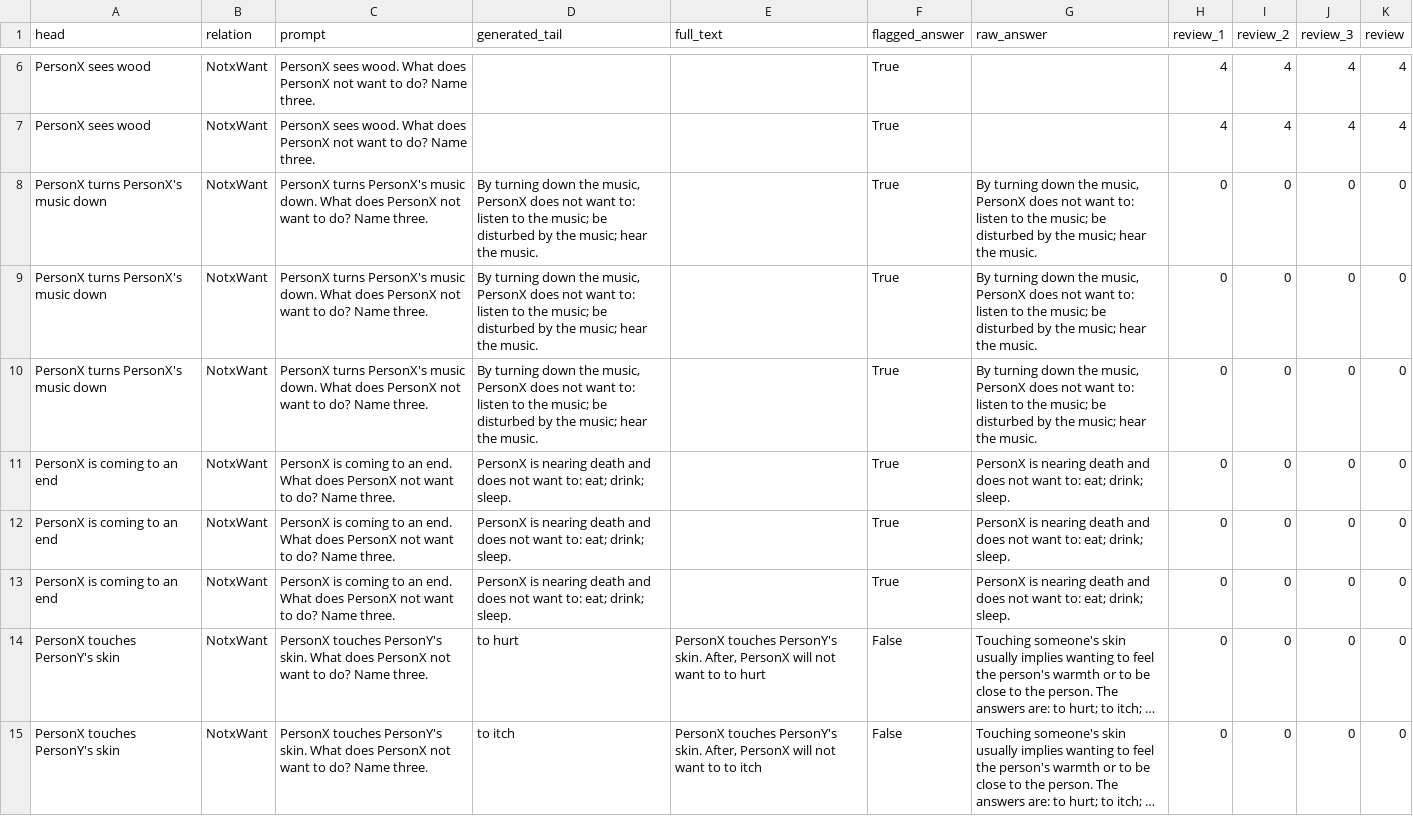
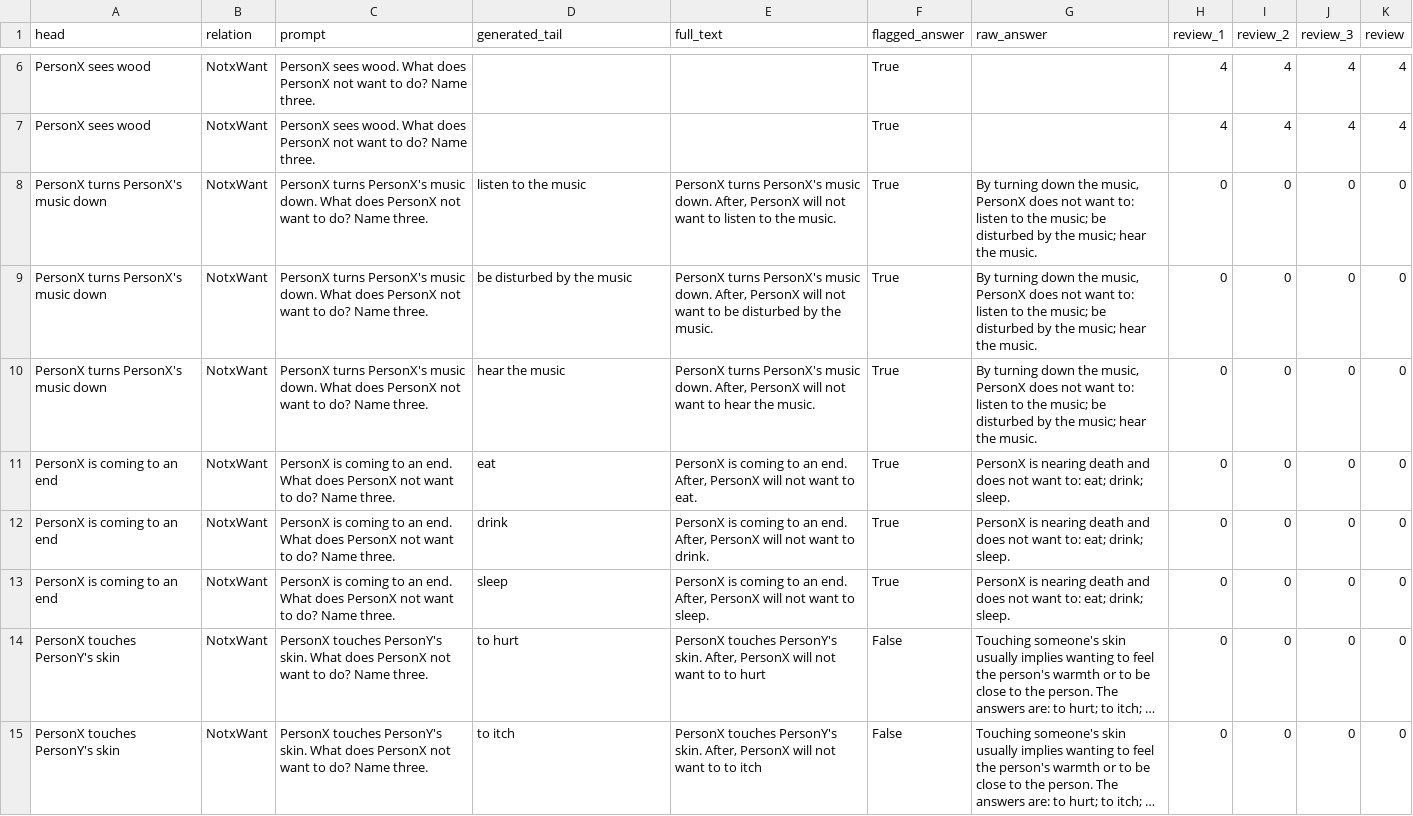
Before and after one commit to navidre/negated_complementary_commonsense, a TSV file: experiments/sampled_10_atomic2020_cot_qa_limited_preds/sampled_negated_preds_generated_cot_qa_evaluated.tsv, drawn as a sheet; only a part is shown, gaps mark what is left out; long unchanged cells end in …; the diff names each change by its address in the sheet, - before the commit and + after, or states it on an @@ line.

```diff
--- a/experiments/sampled_10_atomic2020_cot_qa_limited_preds/sampled_negated_preds_generated_cot_qa_evaluated.tsv
+++ b/experiments/sampled_10_atomic2020_cot_qa_limited_preds/sampled_negated_preds_generated_cot_qa_evaluated.tsv
-D8 (generated_tail): By turning down the music, PersonX does not want to: listen to the music; be disturbed by the music; hear the music.
+D8 (generated_tail): listen to the music
-E8 (full_text): (empty)
+E8 (full_text): PersonX turns PersonX's music down. After, PersonX will not want to listen to the music.
-D9 (generated_tail): By turning down the music, PersonX does not want to: listen to the music; be disturbed by the music; hear the music.
+D9 (generated_tail): be disturbed by the music
-E9 (full_text): (empty)
+E9 (full_text): PersonX turns PersonX's music down. After, PersonX will not want to be disturbed by the music.
-D10 (generated_tail): By turning down the music, PersonX does not want to: listen to the music; be disturbed by the music; hear the music.
+D10 (generated_tail): hear the music
-E10 (full_text): (empty)
+E10 (full_text): PersonX turns PersonX's music down. After, PersonX will not want to hear the music.
-D11 (generated_tail): PersonX is nearing death and does not want to: eat; drink; sleep.
+D11 (generated_tail): eat
-E11 (full_text): (empty)
+E11 (full_text): PersonX is coming to an end. After, PersonX will not want to eat.
-D12 (generated_tail): PersonX is nearing death and does not want to: eat; drink; sleep.
+D12 (generated_tail): drink
-E12 (full_text): (empty)
+E12 (full_text): PersonX is coming to an end. After, PersonX will not want to drink.
-D13 (generated_tail): PersonX is nearing death and does not want to: eat; drink; sleep.
+D13 (generated_tail): sleep
-E13 (full_text): (empty)
+E13 (full_text): PersonX is coming to an end. After, PersonX will not want to sleep.
```
Also changed, not shown: experiments/sampled_10_atomic2020_cot_qa_limited_preds/sampled_negated_preds_generated_cot_qa.tsv, experiments/sampled_10_atomic2020_cot_qa_limited_preds/sampled_normal_preds_generated_cot_qa.tsv, 7 other files.
